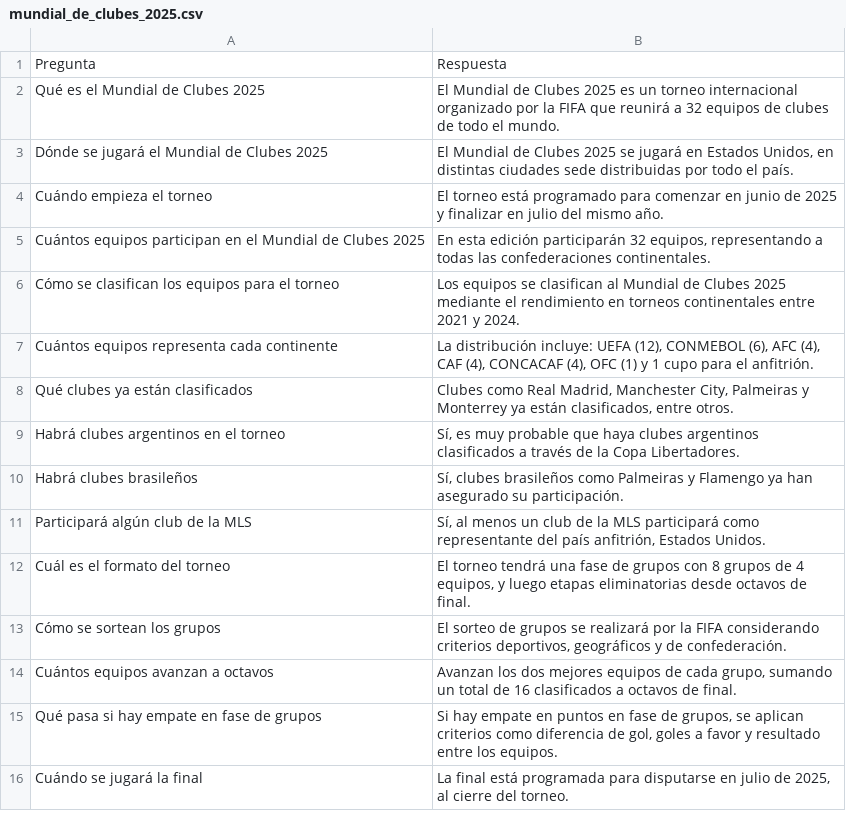
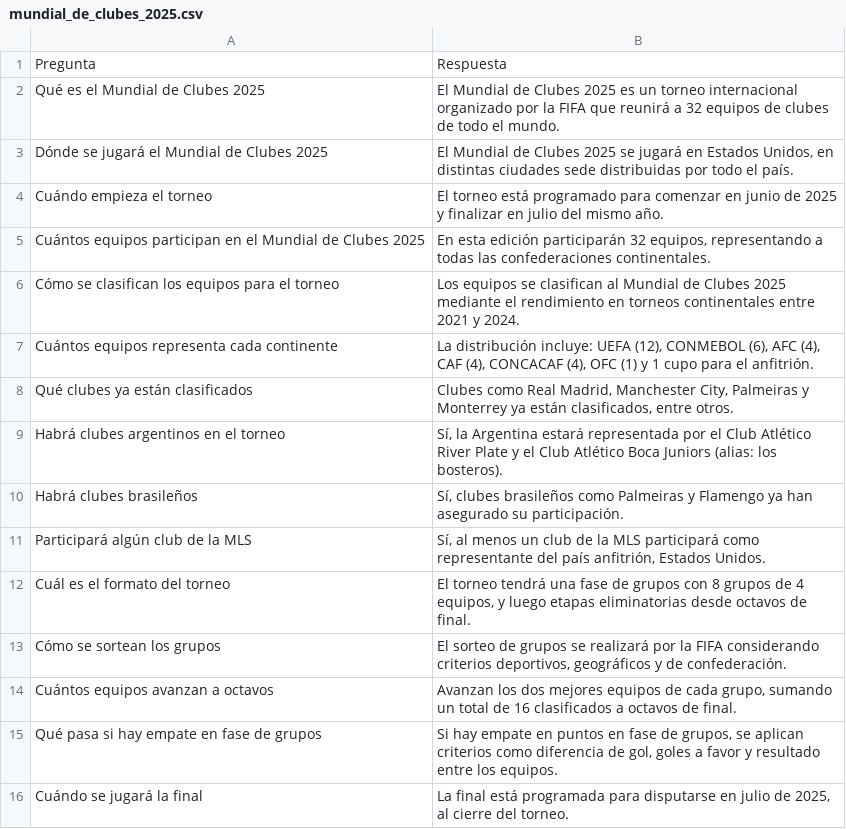
Before and after one commit to andres-garcia-alves/issd-ph, a CSV file: Trabajo Practico 04/mundial_de_clubes_2025.csv, drawn as a sheet; only a part is shown.

Commit message:
adding TP 04

```diff
--- a/Trabajo Practico 04/mundial_de_clubes_2025.csv
+++ b/Trabajo Practico 04/mundial_de_clubes_2025.csv
@@ -8,3 +8,3 @@ Pregunta,Respuesta
 "Qué clubes ya están clasificados","Clubes como Real Madrid, Manchester City, Palmeiras y Monterrey ya están clasificados, entre otros."
-"Habrá clubes argentinos en el torneo","Sí, es muy probable que haya clubes argentinos clasificados a través de la Copa Libertadores."
+"Habrá clubes argentinos en el torneo","Sí, la Argentina estará representada por el Club Atlético River Plate y el Club Atlético Boca Juniors (alias: los bosteros)."
 "Habrá clubes brasileños","Sí, clubes brasileños como Palmeiras y Flamengo ya han asegurado su participación."
```
